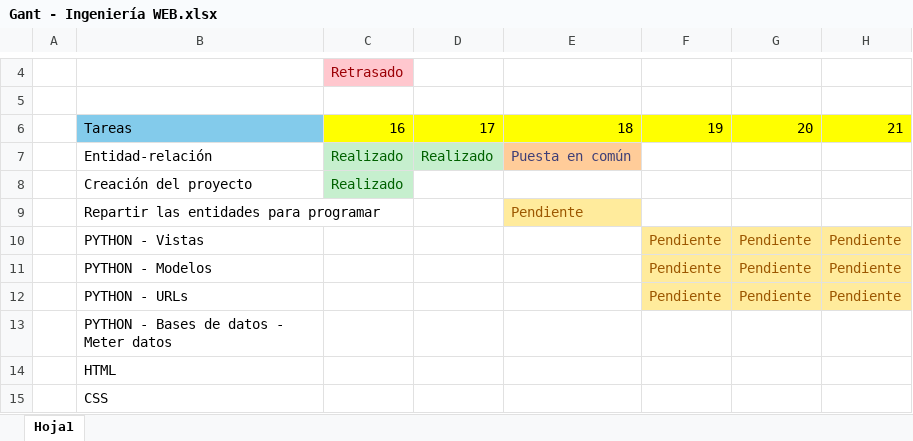
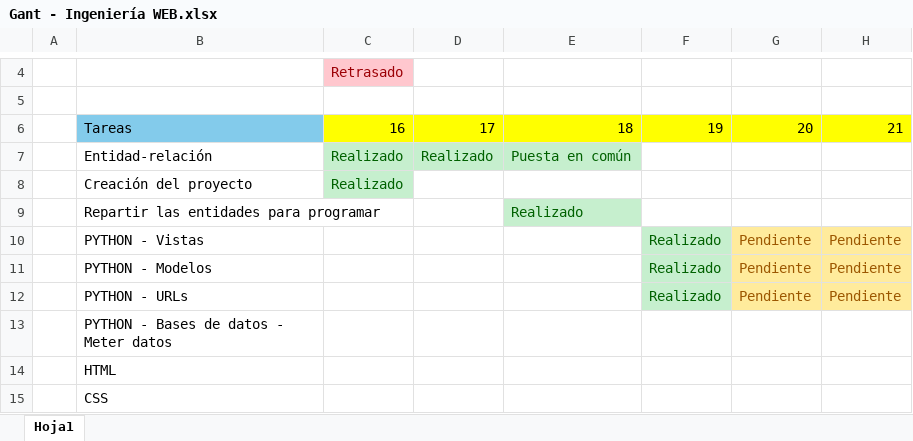
Before and after one commit to Elizondo99/Proyecto_deustoGes, an Excel workbook: Gant - Ingeniería WEB.xlsx, sheet Hoja1, drawn as a sheet; only a part is shown, gaps mark what is left out; values as stored, in another font and other column widths than the file's, no borders; charts and pictures not drawn; the diff names each change by its address in the sheet, - before the commit and + after, or states it on an @@ line.

Commit message:
añadir funciones en view, crear urls, actualizar gant

```diff
--- a/Gant - Ingeniería WEB.xlsx (sheet Hoja1)
+++ b/Gant - Ingeniería WEB.xlsx (sheet Hoja1)
@@ E7 fill: #FFCC99 → #C6EFCE, text colour: #3F3F76 → #006100 @@
-E9: Pendiente
+E9: Realizado
@@ E9 fill: #FFEB9C → #C6EFCE, text colour: #9C5700 → #006100 @@
-F10:F12: Pendiente
+F10:F12: Realizado
@@ F10:F12 fill: #FFEB9C → #C6EFCE, text colour: #9C5700 → #006100 @@
```
Also changed, not shown: charts or pictures, 3 other files.
